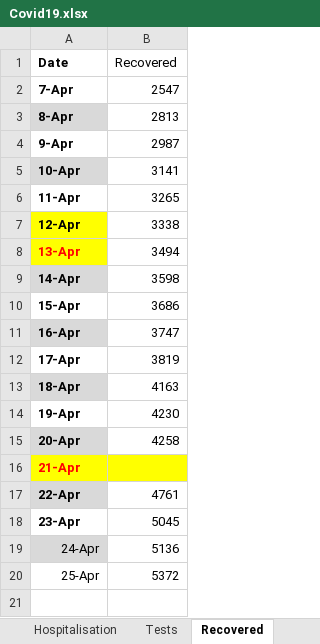
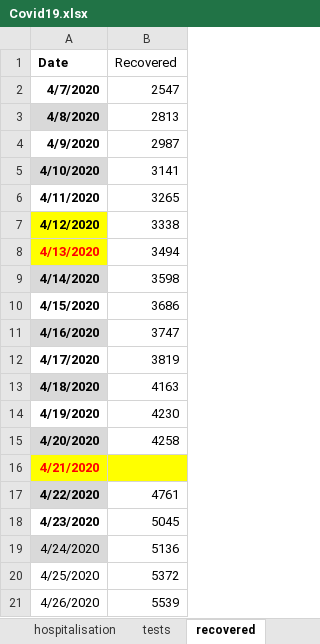
Before and after one commit to sam-k-gh/covid19, an Excel workbook: Covid19.xlsx, sheet recovered, drawn as a sheet; values as stored, in another font and other column widths than the file's, no borders; the diff names each change by its address in the sheet, - before the commit and + after, or states it on an @@ line.

```diff
--- a/Covid19.xlsx (sheet recovered)
+++ b/Covid19.xlsx (sheet recovered)
-sheet tab: Hospitalisation
+sheet tab: hospitalisation
-sheet tab: Tests
+sheet tab: tests
-sheet tab: Recovered
+sheet tab: recovered
-A2 (Date): 7-Apr
+A2 (Date): 4/7/2020
-A3 (Date): 8-Apr
+A3 (Date): 4/8/2020
-A4 (Date): 9-Apr
+A4 (Date): 4/9/2020
-A5 (Date): 10-Apr
+A5 (Date): 4/10/2020
-A6 (Date): 11-Apr
+A6 (Date): 4/11/2020
-A7 (Date): 12-Apr
+A7 (Date): 4/12/2020
-A8 (Date): 13-Apr
+A8 (Date): 4/13/2020
-A9 (Date): 14-Apr
+A9 (Date): 4/14/2020
-A10 (Date): 15-Apr
+A10 (Date): 4/15/2020
-A11 (Date): 16-Apr
+A11 (Date): 4/16/2020
-A12 (Date): 17-Apr
+A12 (Date): 4/17/2020
-A13 (Date): 18-Apr
+A13 (Date): 4/18/2020
-A14 (Date): 19-Apr
+A14 (Date): 4/19/2020
-A15 (Date): 20-Apr
+A15 (Date): 4/20/2020
-A16 (Date): 21-Apr
+A16 (Date): 4/21/2020
-A17 (Date): 22-Apr
+A17 (Date): 4/22/2020
-A18 (Date): 23-Apr
+A18 (Date): 4/23/2020
-A19 (Date): 24-Apr
+A19 (Date): 4/24/2020
-A20 (Date): 25-Apr
+A20 (Date): 4/25/2020
+row 21: 4/26/2020 | 5539
```
Also changed, not shown: sheet confirmed, sheet deaths, sheet tests, sheet intensive care, sheet hospitalisation, other sheet tabs.
